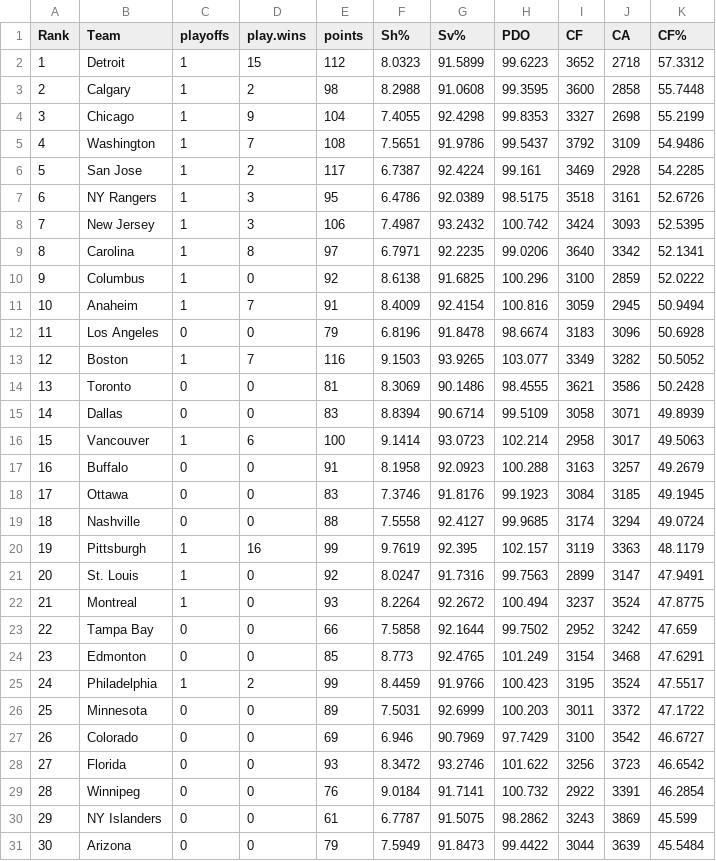
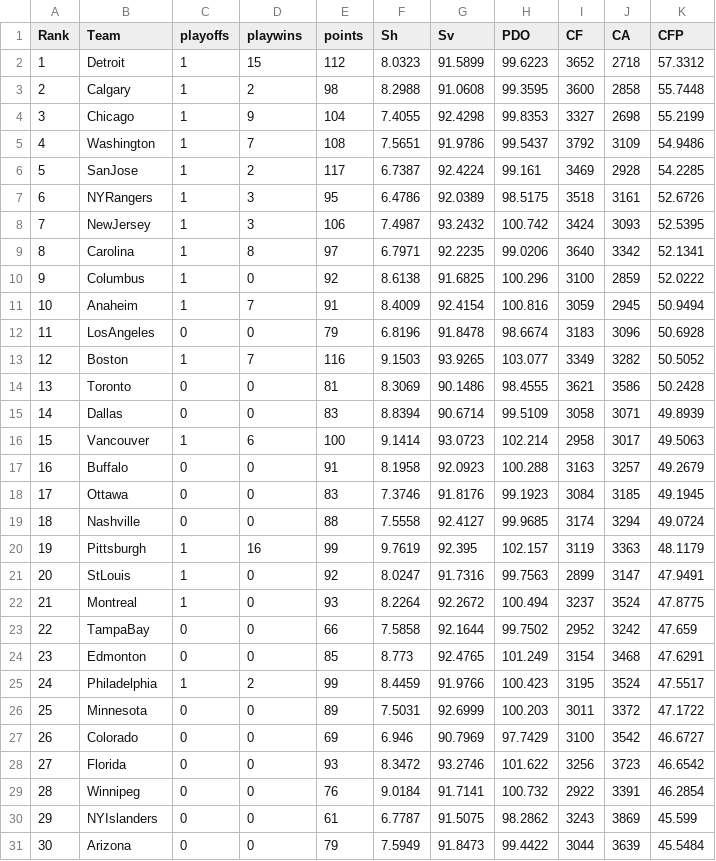
Before and after one commit to pcollin5/myrepo1, a CSV file: f20082009.csv, drawn as a sheet.

Commit message:
Update f20082009.csv

```diff
--- a/f20082009.csv
+++ b/f20082009.csv
@@ -1,2 +1,2 @@
-Rank,Team,playoffs,play.wins,points,Sh%,Sv%,PDO,CF,CA,CF%
+Rank,Team,playoffs,playwins,points,Sh,Sv,PDO,CF,CA,CFP
 1,Detroit,1,15,112,8.0323,91.5899,99.6223,3652,2718,57.3312
@@ -5,5 +5,5 @@ Rank,Team,playoffs,play.wins,points,Sh%,Sv%,PDO,CF,CA,CF%
 4,Washington,1,7,108,7.5651,91.9786,99.5437,3792,3109,54.9486
-5,San Jose,1,2,117,6.7387,92.4224,99.161,3469,2928,54.2285
-6,NY Rangers,1,3,95,6.4786,92.0389,98.5175,3518,3161,52.6726
-7,New Jersey,1,3,106,7.4987,93.2432,100.742,3424,3093,52.5395
+5,SanJose,1,2,117,6.7387,92.4224,99.161,3469,2928,54.2285
+6,NYRangers,1,3,95,6.4786,92.0389,98.5175,3518,3161,52.6726
+7,NewJersey,1,3,106,7.4987,93.2432,100.742,3424,3093,52.5395
 8,Carolina,1,8,97,6.7971,92.2235,99.0206,3640,3342,52.1341
@@ -11,3 +11,3 @@ Rank,Team,playoffs,play.wins,points,Sh%,Sv%,PDO,CF,CA,CF%
 10,Anaheim,1,7,91,8.4009,92.4154,100.816,3059,2945,50.9494
-11,Los Angeles,0,0,79,6.8196,91.8478,98.6674,3183,3096,50.6928
+11,LosAngeles,0,0,79,6.8196,91.8478,98.6674,3183,3096,50.6928
 12,Boston,1,7,116,9.1503,93.9265,103.077,3349,3282,50.5052
@@ -20,5 +20,5 @@ Rank,Team,playoffs,play.wins,points,Sh%,Sv%,PDO,CF,CA,CF%
 19,Pittsburgh,1,16,99,9.7619,92.395,102.157,3119,3363,48.1179
-20,St. Louis,1,0,92,8.0247,91.7316,99.7563,2899,3147,47.9491
+20,StLouis,1,0,92,8.0247,91.7316,99.7563,2899,3147,47.9491
 21,Montreal,1,0,93,8.2264,92.2672,100.494,3237,3524,47.8775
-22,Tampa Bay,0,0,66,7.5858,92.1644,99.7502,2952,3242,47.659
+22,TampaBay,0,0,66,7.5858,92.1644,99.7502,2952,3242,47.659
 23,Edmonton,0,0,85,8.773,92.4765,101.249,3154,3468,47.6291
@@ -29,3 +29,3 @@ Rank,Team,playoffs,play.wins,points,Sh%,Sv%,PDO,CF,CA,CF%
 28,Winnipeg,0,0,76,9.0184,91.7141,100.732,2922,3391,46.2854
-29,NY Islanders,0,0,61,6.7787,91.5075,98.2862,3243,3869,45.599
+29,NYIslanders,0,0,61,6.7787,91.5075,98.2862,3243,3869,45.599
 30,Arizona,0,0,79,7.5949,91.8473,99.4422,3044,3639,45.5484
```
